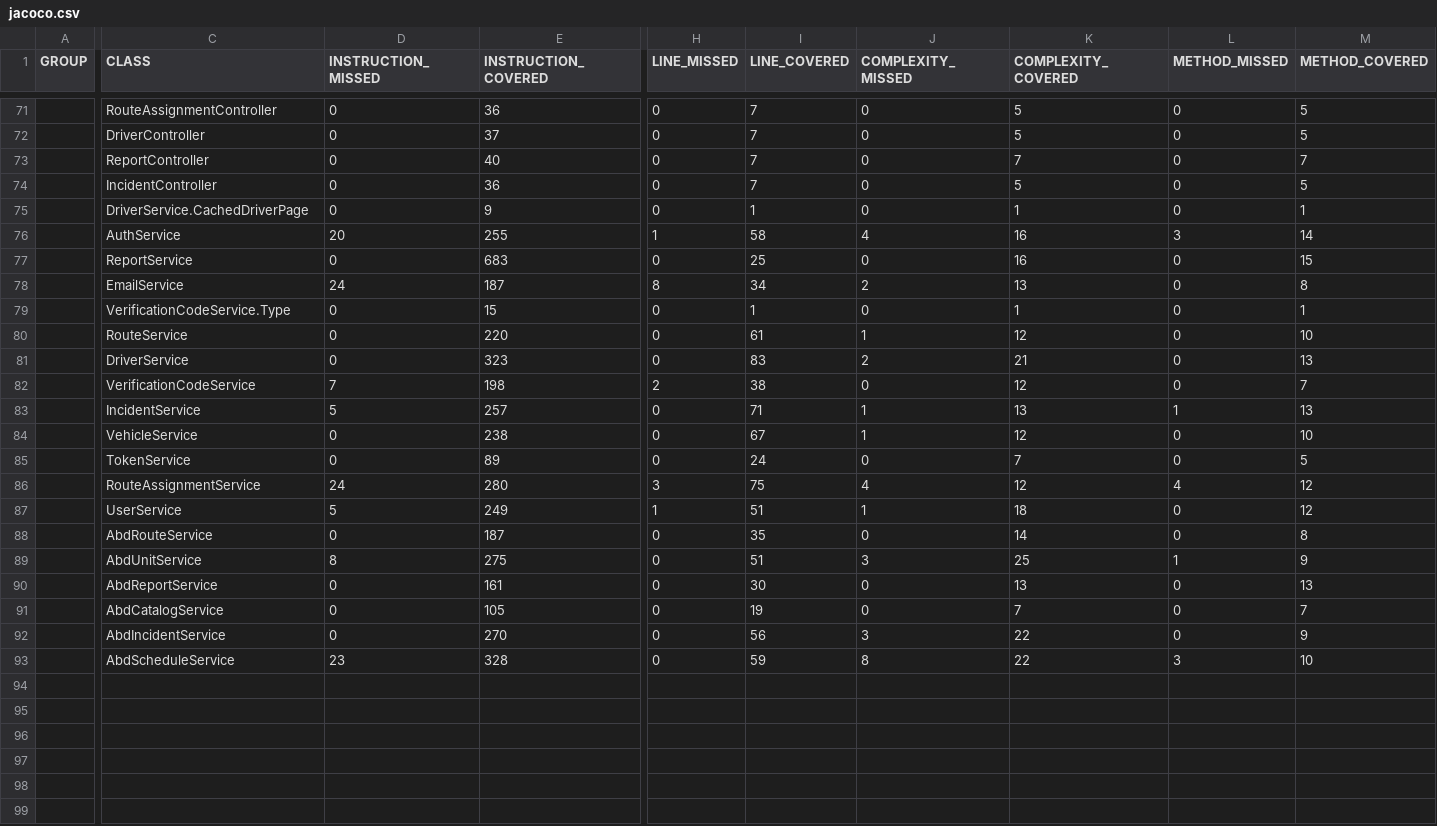
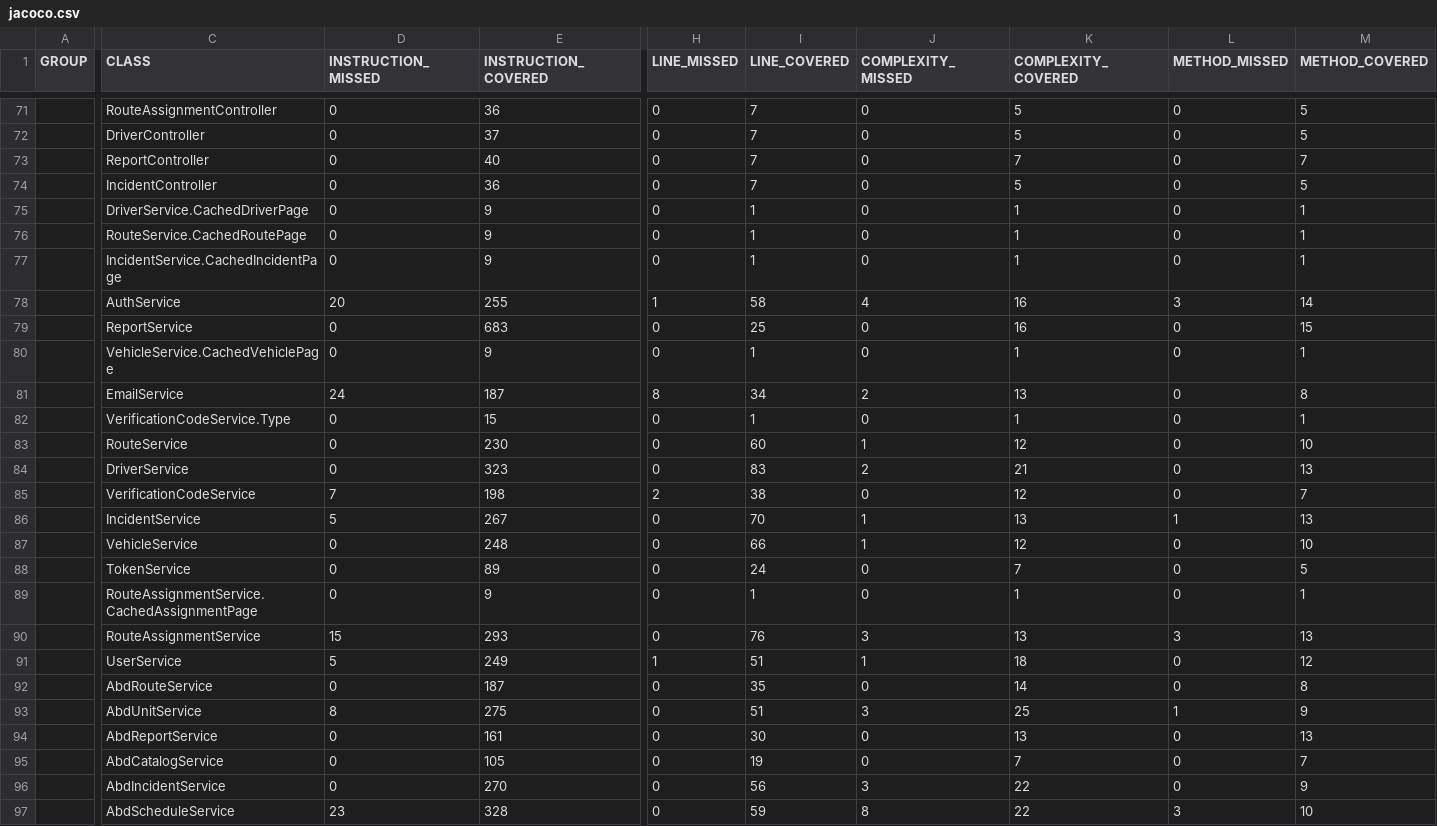
Before and after one commit to gleiston-guerrero/SGROAS-ProyectoAppWeb, a CSV file: dataset/jacoco/jacoco.csv, drawn as a sheet; only a part is shown, gaps mark what is left out; addresses are those after the commit; rows hold the shown columns only; the diff names each change by its address in the sheet, - before the commit and + after, or states it on an @@ line.

Commit message:
fix(P2): conecta cache real y corrige paginacion en 4 servicios mas
Auditoria rigurosa encontro el mismo bug de auto-invocacion que
DriverService (listCached llamado como this. implicito, nunca via proxy,
@Cacheable nunca se activaba) en IncidentService, RouteService y
VehicleService. Ademas, un defecto de correccion real y mas grave: los
tres calculaban Page.getTotalElements() como contenido.size() (tamano de
la pagina actual, no el total real) -- paginacion mal calculada en
produccion para Incidentes, Rutas y Vehiculos, independiente del cache.
RouteAssignmentService tenia un tercer defecto: listCached() nunca se
llamaba desde ningun lado -- es el metodo detras de GET /api/asignaciones.

Mismo patron de fix que DriverService en los 4: auto-inyeccion de
ObjectProvider + record CachedXPage en vez de Page cacheado directo
(PageImpl no es serializable por Jackson). Verificado con
CacheRedisSerializationTest extendido y con la suite completa contra
PostgreSQL real: 299 tests, 0 fallos, 0 errores. JaCoCo real
recalculado (95.67% instrucciones, 96.19% lineas) y propagado al informe,
PDF recompilado.

```diff
--- a/dataset/jacoco/jacoco.csv
+++ b/dataset/jacoco/jacoco.csv
+row 76:  | RouteService.CachedRoutePage | 0 | 9 | 0 | 1 | 0 | 1 | 0 | 1
+row 77:  | IncidentService.CachedIncidentPage | 0 | 9 | 0 | 1 | 0 | 1 | 0 | 1
+row 80:  | VehicleService.CachedVehiclePage | 0 | 9 | 0 | 1 | 0 | 1 | 0 | 1
-E83 (INSTRUCTION_COVERED): 220
+E83 (INSTRUCTION_COVERED): 230
-I83 (LINE_COVERED): 61
+I83 (LINE_COVERED): 60
-E86 (INSTRUCTION_COVERED): 257
+E86 (INSTRUCTION_COVERED): 267
-I86 (LINE_COVERED): 71
+I86 (LINE_COVERED): 70
-E87 (INSTRUCTION_COVERED): 238
+E87 (INSTRUCTION_COVERED): 248
-I87 (LINE_COVERED): 67
+I87 (LINE_COVERED): 66
+row 89:  | RouteAssignmentService.CachedAssignmentPage | 0 | 9 | 0 | 1 | 0 | 1 | 0 | 1
-D90 (INSTRUCTION_MISSED): 24
+D90 (INSTRUCTION_MISSED): 15
-E90 (INSTRUCTION_COVERED): 280
+E90 (INSTRUCTION_COVERED): 293
-H90 (LINE_MISSED): 3
+H90 (LINE_MISSED): 0
-I90 (LINE_COVERED): 75
+I90 (LINE_COVERED): 76
-J90 (COMPLEXITY_MISSED): 4
+J90 (COMPLEXITY_MISSED): 3
-K90 (COMPLEXITY_COVERED): 12
+K90 (COMPLEXITY_COVERED): 13
-L90 (METHOD_MISSED): 4
+L90 (METHOD_MISSED): 3
-M90 (METHOD_COVERED): 12
+M90 (METHOD_COVERED): 13
```
Also changed, not shown: docs/mediciones/jacoco/jacoco.csv, 55 other files.
